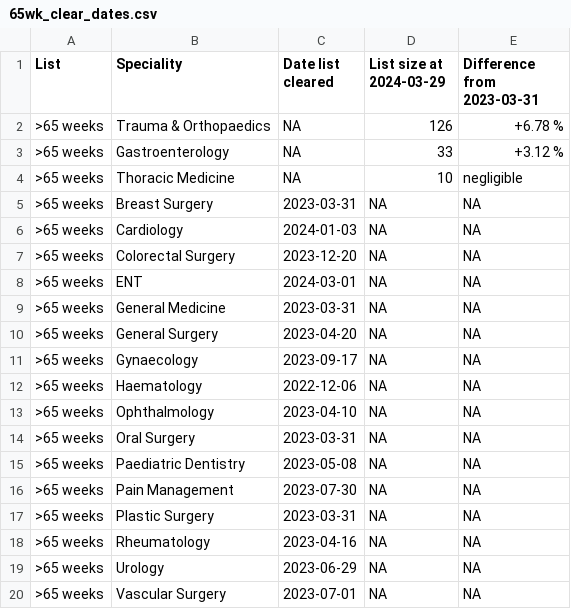
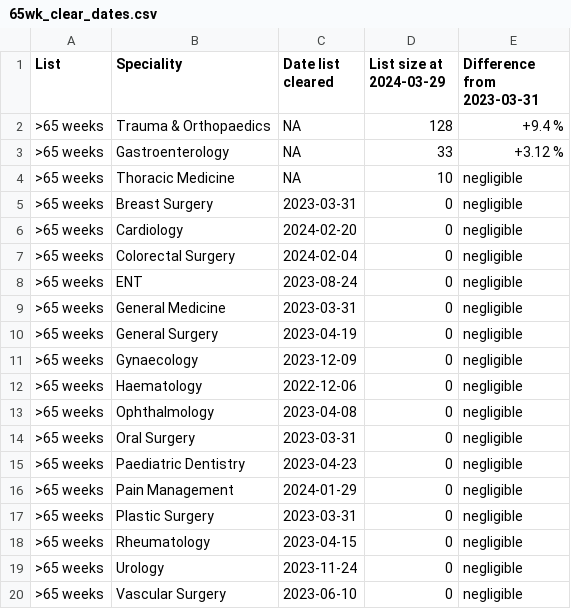
Before and after one commit to TL-Ingram/elec_recovery, a CSV file: csv/clear_date/current/65wk_clear_dates.csv, drawn as a sheet.

```diff
--- a/csv/clear_date/current/65wk_clear_dates.csv
+++ b/csv/clear_date/current/65wk_clear_dates.csv
@@ -1,20 +1,20 @@
 "List","Speciality","Date list cleared","List size at 2024-03-29","Difference from 2023-03-31"
-">65 weeks","Trauma & Orthopaedics",NA,126,"+6.78 %"
+">65 weeks","Trauma & Orthopaedics",NA,128,"+9.4 %"
 ">65 weeks","Gastroenterology",NA,33,"+3.12 %"
 ">65 weeks","Thoracic Medicine",NA,10,"negligible"
-">65 weeks","Breast Surgery",2023-03-31,NA,NA
-">65 weeks","Cardiology",2024-01-03,NA,NA
-">65 weeks","Colorectal Surgery",2023-12-20,NA,NA
-">65 weeks","ENT",2024-03-01,NA,NA
-">65 weeks","General Medicine",2023-03-31,NA,NA
-">65 weeks","General Surgery",2023-04-20,NA,NA
-">65 weeks","Gynaecology",2023-09-17,NA,NA
-">65 weeks","Haematology",2022-12-06,NA,NA
-">65 weeks","Ophthalmology",2023-04-10,NA,NA
-">65 weeks","Oral Surgery",2023-03-31,NA,NA
-">65 weeks","Paediatric Dentistry",2023-05-08,NA,NA
-">65 weeks","Pain Management",2023-07-30,NA,NA
-">65 weeks","Plastic Surgery",2023-03-31,NA,NA
-">65 weeks","Rheumatology",2023-04-16,NA,NA
-">65 weeks","Urology",2023-06-29,NA,NA
-">65 weeks","Vascular Surgery",2023-07-01,NA,NA
+">65 weeks","Breast Surgery",2023-03-31,0,"negligible"
+">65 weeks","Cardiology",2024-02-20,0,"negligible"
+">65 weeks","Colorectal Surgery",2024-02-04,0,"negligible"
+">65 weeks","ENT",2023-08-24,0,"negligible"
+">65 weeks","General Medicine",2023-03-31,0,"negligible"
+">65 weeks","General Surgery",2023-04-19,0,"negligible"
+">65 weeks","Gynaecology",2023-12-09,0,"negligible"
+">65 weeks","Haematology",2022-12-06,0,"negligible"
+">65 weeks","Ophthalmology",2023-04-08,0,"negligible"
+">65 weeks","Oral Surgery",2023-03-31,0,"negligible"
+">65 weeks","Paediatric Dentistry",2023-04-23,0,"negligible"
+">65 weeks","Pain Management",2024-01-29,0,"negligible"
+">65 weeks","Plastic Surgery",2023-03-31,0,"negligible"
+">65 weeks","Rheumatology",2023-04-15,0,"negligible"
+">65 weeks","Urology",2023-11-24,0,"negligible"
+">65 weeks","Vascular Surgery",2023-06-10,0,"negligible"
```
Also changed, not shown: csv/clear_date/current/52wk_clear_dates.csv, 46 other files.
